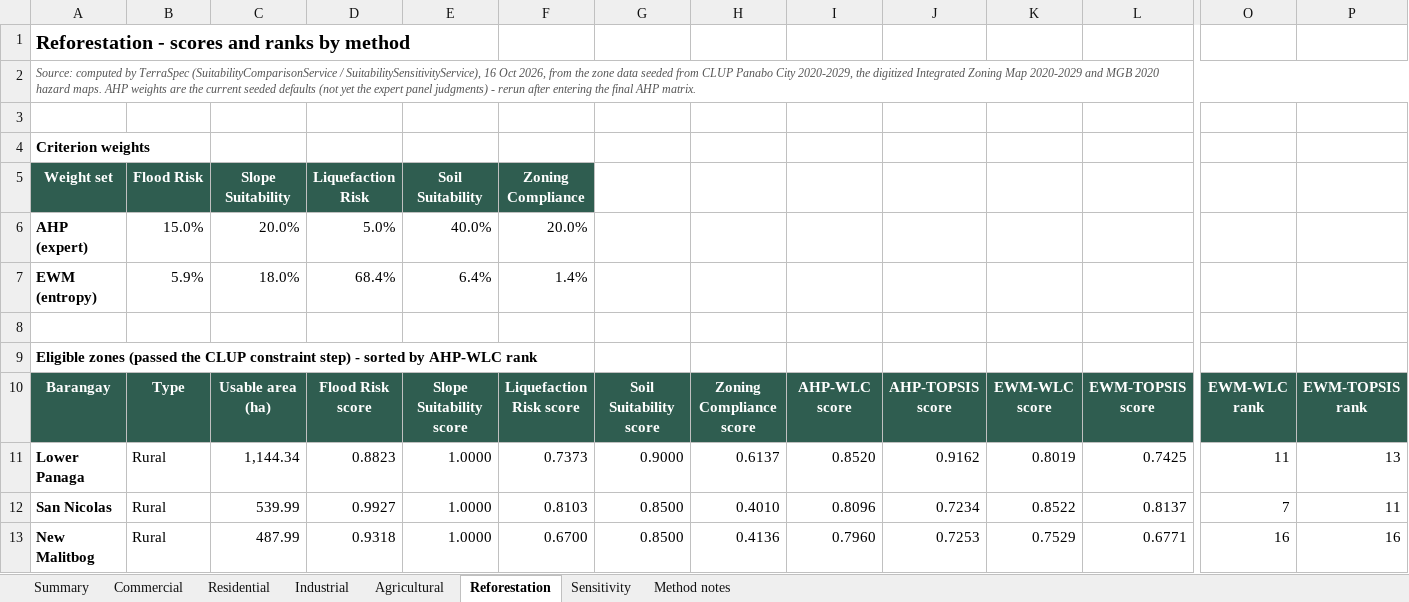
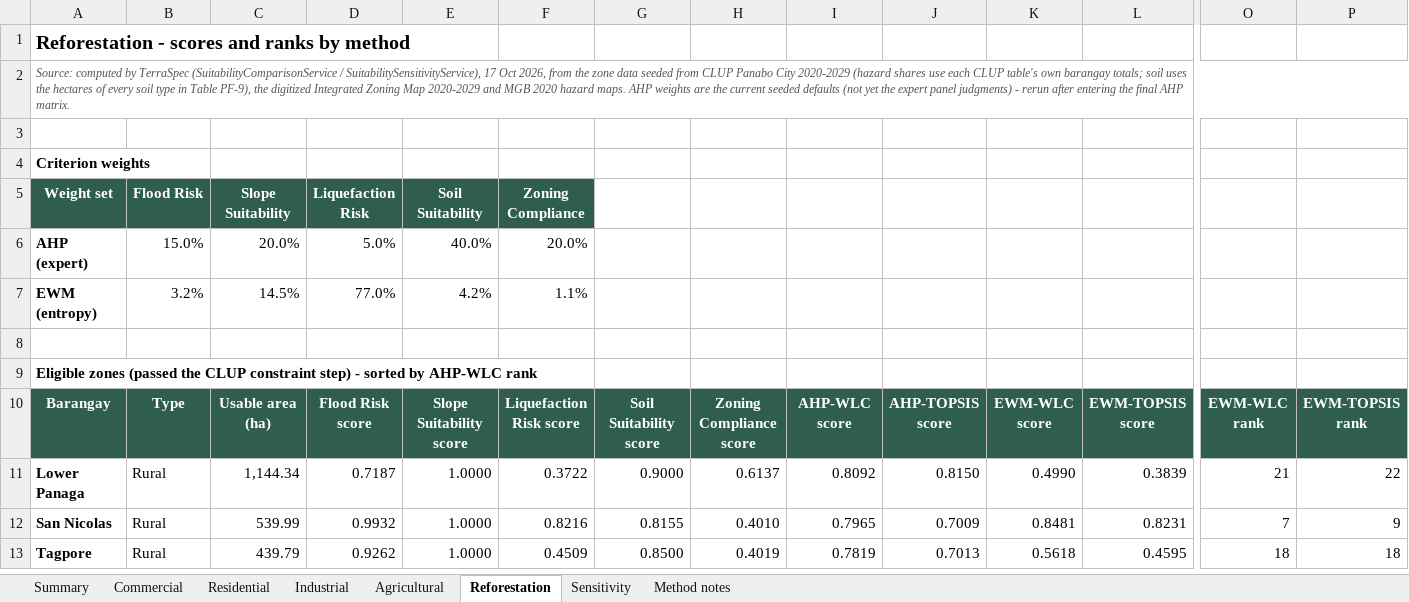
Before and after one commit to salangoeverjay/TerraSpec, an Excel workbook: docs/TerraSpec_Method_Comparison_Results.xlsx, sheet Reforestation, drawn as a sheet; only a part is shown, gaps mark what is left out; values as stored, in another font and other column widths than the file's, no borders; removed rows and columns are numbered as before the commit, all else as after; rows hold the shown columns only; the diff covers the shown part only; the diff names each change by its address in the sheet, - before the commit and + after, or states it on an @@ line.

```diff
--- a/docs/TerraSpec_Method_Comparison_Results.xlsx (sheet Reforestation)
+++ b/docs/TerraSpec_Method_Comparison_Results.xlsx (sheet Reforestation)
-A2: …/ SuitabilitySensitivityService), 16 Oct 2026, from the zone data seeded from CLUP Panabo City 2020-2029, the digitized…
+A2: …/ SuitabilitySensitivityService), 17 Oct 2026, from the zone data seeded from CLUP Panabo City 2020-2029 (hazard shares use each CLUP table's own barangay totals; soil uses the hectares of every soil type in Table PF-9), the digitized…
-B7: 5.9%
+B7: 3.2%
-C7: 18.0%
+C7: 14.5%
-D7: 68.4%
+D7: 77.0%
-E7: 6.4%
+E7: 4.2%
-F7: 1.4%
+F7: 1.1%
-D11: 0.8823
+D11: 0.7187
-F11: 0.7373
+F11: 0.3722
-I11: 0.8520
+I11: 0.8092
-J11: 0.9162
+J11: 0.8150
-K11: 0.8019
+K11: 0.4990
-L11: 0.7425
+L11: 0.3839
-O11: 11
+O11: 21
-P11: 13
+P11: 22
-D12: 0.9927
+D12: 0.9932
-F12: 0.8103
+F12: 0.8216
-G12: 0.8500
+G12: 0.8155
-I12: 0.8096
+I12: 0.7965
-J12: 0.7234
+J12: 0.7009
-K12: 0.8522
+K12: 0.8481
-L12: 0.8137
+L12: 0.8231
-P12: 11
+P12: 9
-row 13: New Malitbog | Rural | 487.99 | 0.9318 | 1.0000 | 0.6700 | 0.8500 | 0.4136 | 0.7960 | 0.7253 | 0.7529 | 0.6771 | 16 | 16
+row 13: Tagpore | Rural | 439.79 | 0.9262 | 1.0000 | 0.4509 | 0.8500 | 0.4019 | 0.7819 | 0.7013 | 0.5618 | 0.4595 | 18 | 18
```
Also changed, not shown: 15 added rows, 15 removed rows, 125 edited cells and cell formats elsewhere in this sheet, sheet Residential, sheet Agricultural, sheet Commercial, sheet Industrial, sheet Sensitivity, sheet Summary, 1 more sheet, 9 other files.
